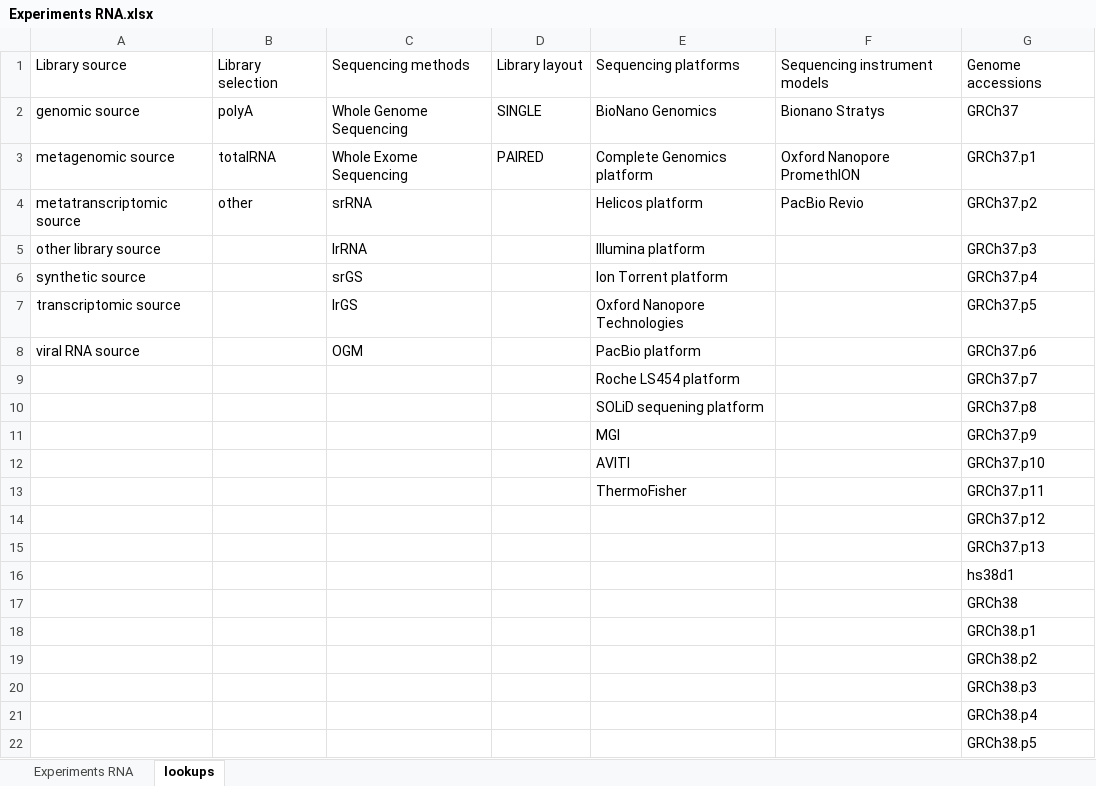
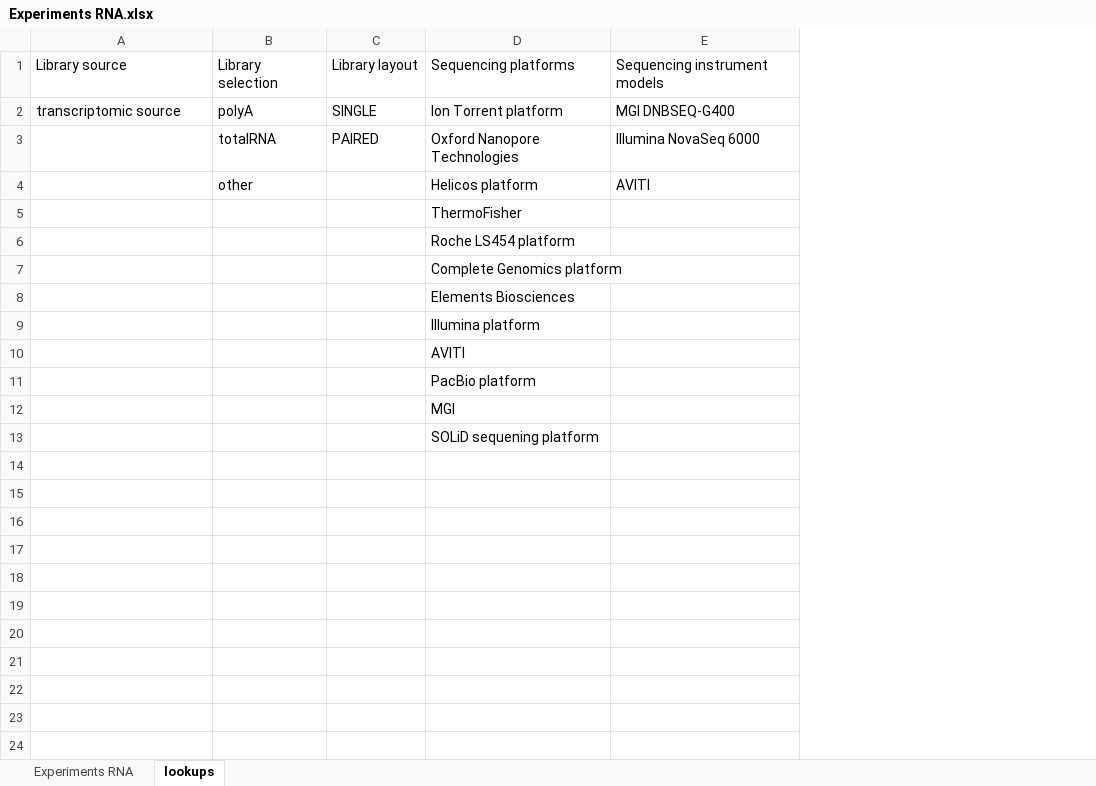
Before and after one commit to molgenis/projects-erdera, an Excel workbook: templates/Experiments RNA.xlsx, sheet lookups, drawn as a sheet; only a part is shown; values as stored, in another font and other column widths than the file's, no borders; removed rows and columns are numbered as before the commit, all else as after; the diff covers the shown part only; the diff names each change by its address in the sheet, - before the commit and + after, or states it on an @@ line.

Commit message:
chore: rebuilt templates

```diff
--- a/templates/Experiments RNA.xlsx (sheet lookups)
+++ b/templates/Experiments RNA.xlsx (sheet lookups)
-column C, rows 1-4: Sequencing methods | Whole Genome Sequencing | Whole Exome Sequencing | srRNA
-column F, rows 1-4: Sequencing instrument models | Bionano Stratys | Oxford Nanopore PromethION | PacBio Revio
-column G, rows 1-4: Genome accessions | GRCh37 | GRCh37.p1 | GRCh37.p2; rows 9-10: GRCh37.p7 | GRCh37.p8
+column E, rows 1-4: Sequencing instrument models | MGI DNBSEQ-G400 | Illumina NovaSeq 6000 | AVITI
-A2: genomic source
+A2: transcriptomic source
-D2: BioNano Genomics
+D2: Ion Torrent platform
-A3: metagenomic source
+A3: (empty)
-D3: Complete Genomics platform
+D3: Oxford Nanopore Technologies
-A4: metatranscriptomic source
+A4: (empty)
-row 5: other library source |  | lrRNA |  | Illumina platform |  | GRCh37.p3
-row 6: synthetic source |  | srGS |  | Ion Torrent platform |  | GRCh37.p4
-row 7: transcriptomic source |  | lrGS |  | Oxford Nanopore Technologies |  | GRCh37.p5
-row 8: viral RNA source |  | OGM |  | PacBio platform |  | GRCh37.p6
@@ row 13 moved to row 5: ThermoFisher @@
+row 7:  |  |  | Complete Genomics platform
+row 8:  |  |  | Elements Biosciences
+row 9:  |  |  | Illumina platform
@@ row 12 moved to row 10: AVITI @@
+row 11:  |  |  | PacBio platform
@@ row 11 moved to row 12: MGI @@
-row 14:  |  |  |  |  |  | GRCh37.p12
-row 15:  |  |  |  |  |  | GRCh37.p13
-row 16:  |  |  |  |  |  | hs38d1
-row 17:  |  |  |  |  |  | GRCh38
-row 18:  |  |  |  |  |  | GRCh38.p1
-row 19:  |  |  |  |  |  | GRCh38.p2
-row 20:  |  |  |  |  |  | GRCh38.p3
-row 21:  |  |  |  |  |  | GRCh38.p4
-row 22:  |  |  |  |  |  | GRCh38.p5
```
Also changed, not shown: 9 removed rows elsewhere in this sheet, sheet Experiments RNA, templates/Experiments OGM.xlsx, templates/Experiments lrGS.xlsx, 3 other files.
